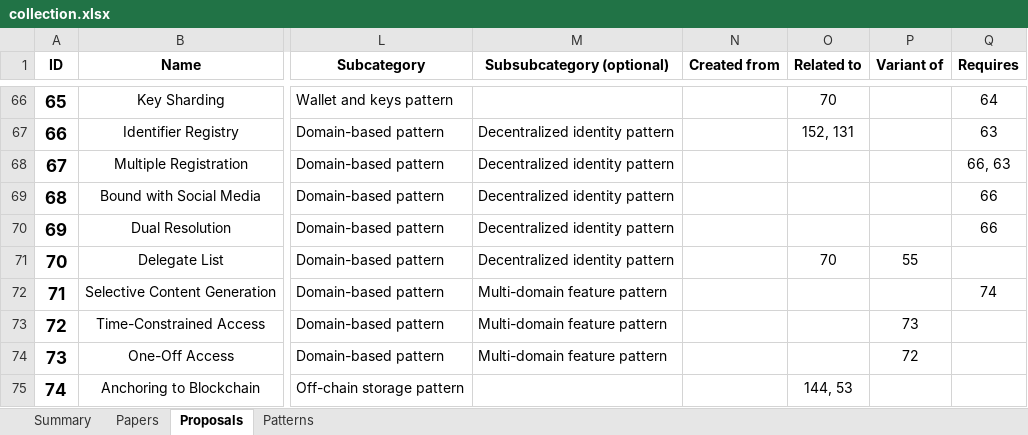
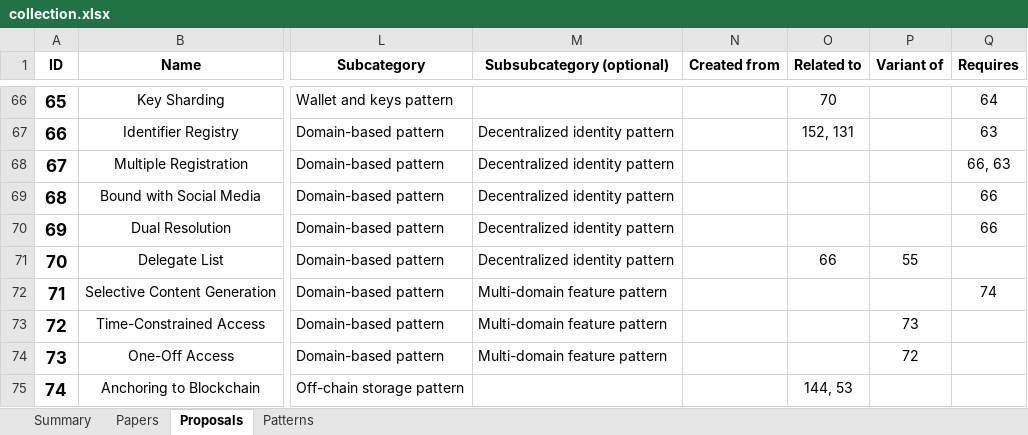
Before and after one commit to harmonica-project/blockchain-patterns-collection, an Excel workbook: collection.xlsx, sheet Proposals, drawn as a sheet; only a part is shown, gaps mark what is left out; values as stored, in another font and other column widths than the file's, no borders; charts and pictures not drawn; the diff names each change by its address in the sheet, - before the commit and + after, or states it on an @@ line.

```diff
--- a/collection.xlsx (sheet Proposals)
+++ b/collection.xlsx (sheet Proposals)
-O71 (Related to): 70
+O71 (Related to): 66
```
Also changed, not shown: sheet Patterns, sheet Summary.
